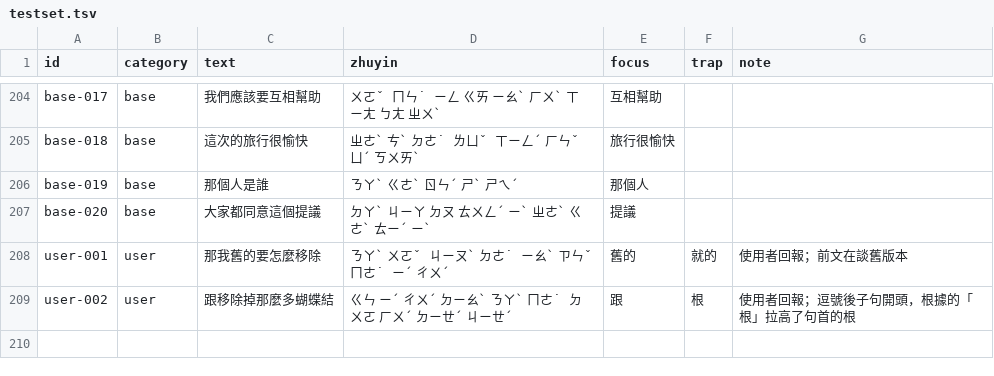
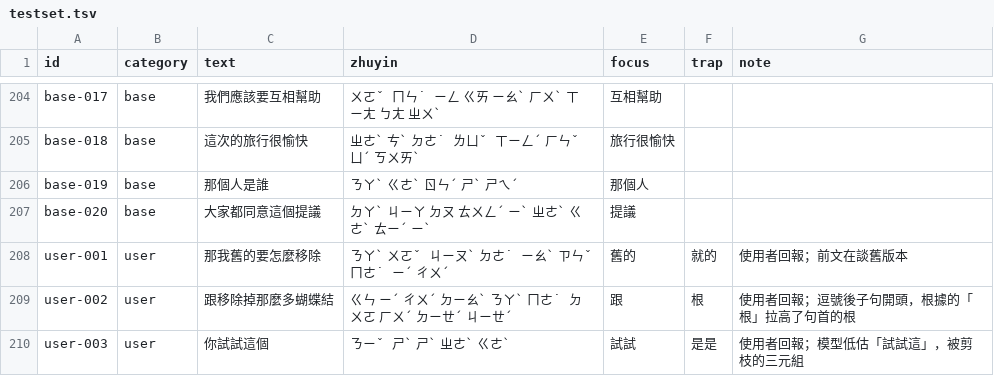
Before and after one commit to 7500zw-cloud/Zhuyin-input-method, a TSV file: data/testset.tsv, drawn as a sheet; only a part is shown, gaps mark what is left out; the diff names each change by its address in the sheet, - before the commit and + after, or states it on an @@ line.

```diff
--- a/data/testset.tsv
+++ b/data/testset.tsv
+row 210: user-003 | user | 你試試這個 | ㄋㄧˇ ㄕˋ ㄕˋ ㄓㄜˋ ㄍㄜˋ | 試試 | 是是 | 使用者回報；模型低估「試試這」，被剪枝的三元組
```
